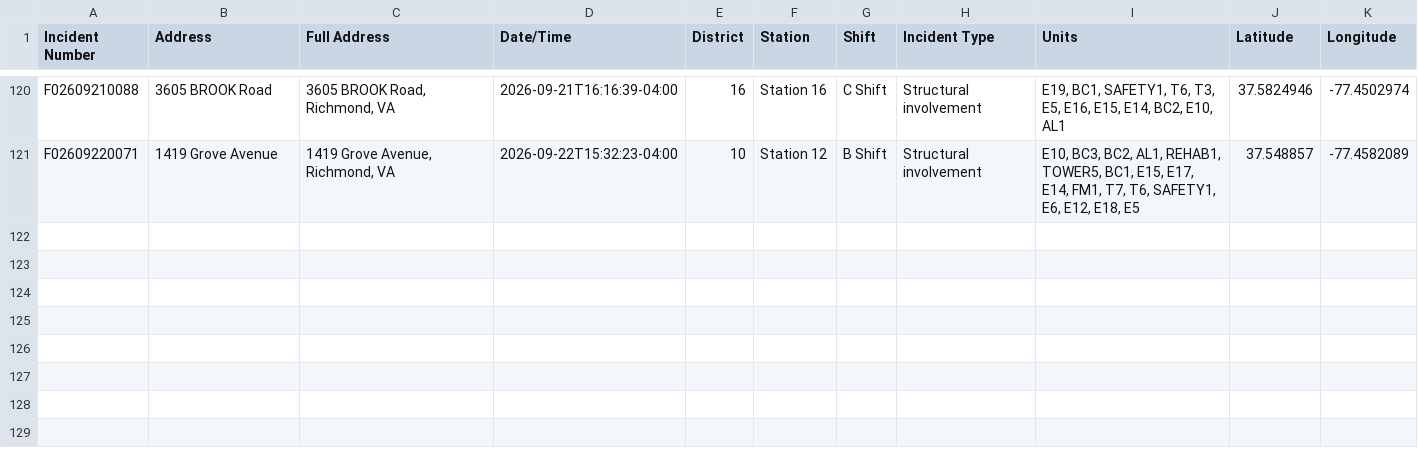
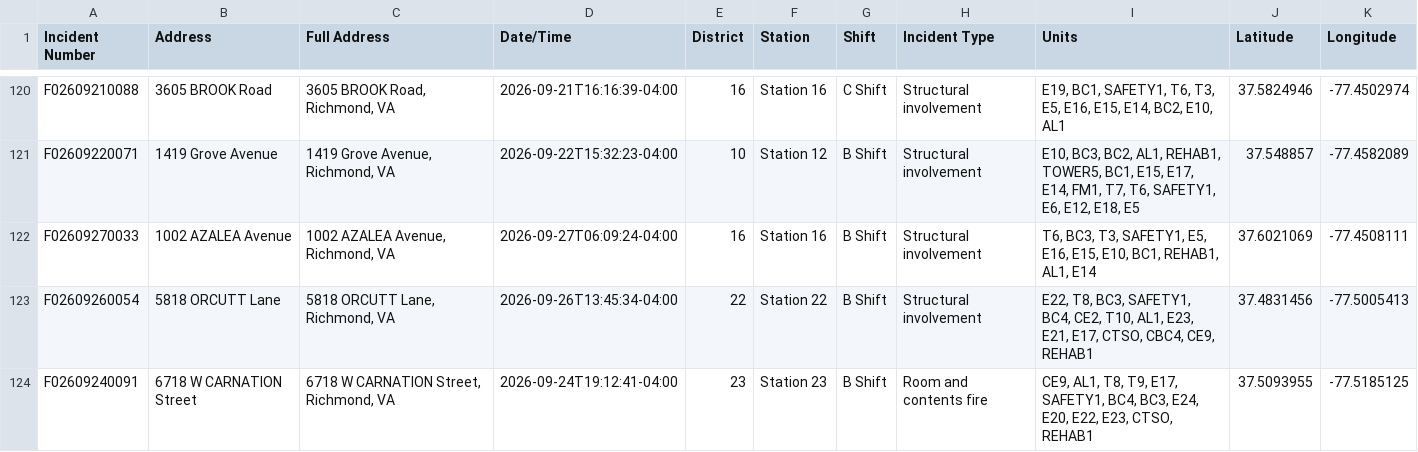
Before and after one commit to FireFerg/richmond-fire-analytics, a CSV file: data/geocoded_incidents.csv, drawn as a sheet; only a part is shown, gaps mark what is left out; the diff names each change by its address in the sheet, - before the commit and + after, or states it on an @@ line.

Commit message:
Update incident data

```diff
--- a/data/geocoded_incidents.csv
+++ b/data/geocoded_incidents.csv
+row 122: F02609270033 | 1002 AZALEA Avenue | 1002 AZALEA Avenue, Richmond, VA | 2026-09-27T06:09:24-04:00 | 16 | Station 16 | B Shift | Structural involvement | T6, BC3, T3, SAFETY1, E5, E16, E15, E10, BC1, REHAB1, AL1, E14 | 37.6021069 | -77.4508111
+row 123: F02609260054 | 5818 ORCUTT Lane | 5818 ORCUTT Lane, Richmond, VA | 2026-09-26T13:45:34-04:00 | 22 | Station 22 | B Shift | Structural involvement | E22, T8, BC3, SAFETY1, BC4, CE2, T10, AL1, E23, E21, E17, CTSO, CBC4, CE9, REHAB1 | 37.4831456 | -77.5005413
+row 124: F02609240091 | 6718 W CARNATION Street | 6718 W CARNATION Street, Richmond, VA | 2026-09-24T19:12:41-04:00 | 23 | Station 23 | B Shift | Room and contents fire | CE9, AL1, T8, T9, E17, SAFETY1, BC4, BC3, E24, E20, E22, E23, CTSO, REHAB1 | 37.5093955 | -77.5185125
```
Also changed, not shown: 1 other file.
